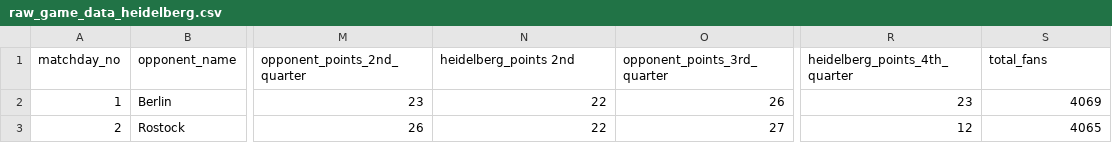
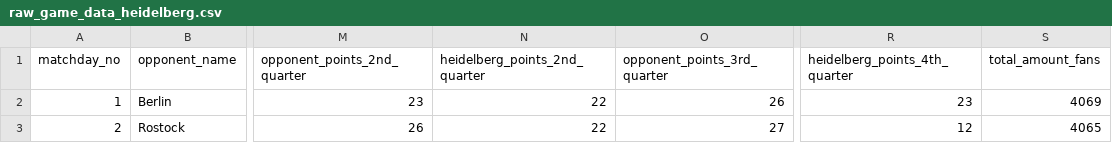
Before and after one commit to dxmme/T-biTigers, a CSV file: data/raw_game_data_heidelberg.csv, drawn as a sheet; only a part is shown, gaps mark what is left out; the diff names each change by its address in the sheet, - before the commit and + after, or states it on an @@ line.

```diff
--- a/data/raw_game_data_heidelberg.csv
+++ b/data/raw_game_data_heidelberg.csv
-N1: heidelberg_points 2nd
+N1: heidelberg_points_2nd_quarter
-S1: total_fans
+S1: total_amount_fans
```
Also changed, not shown: data/processed_data_heidelberg.csv, 3 other files.
